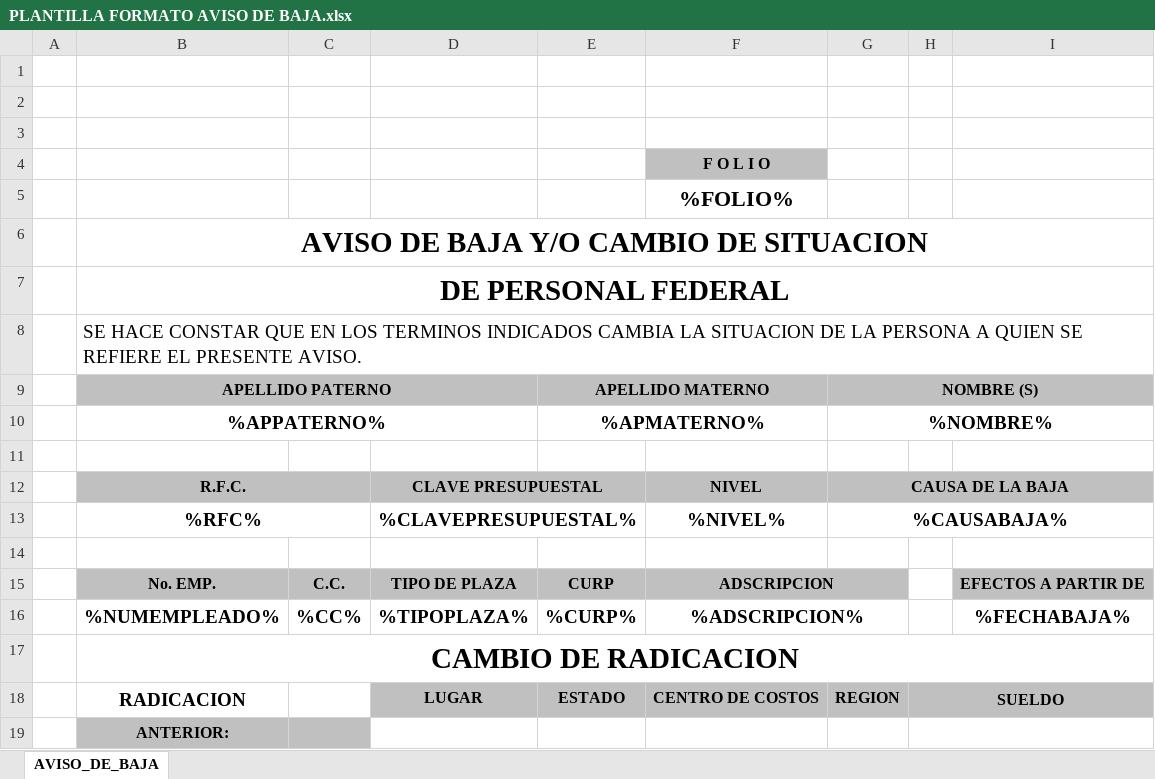
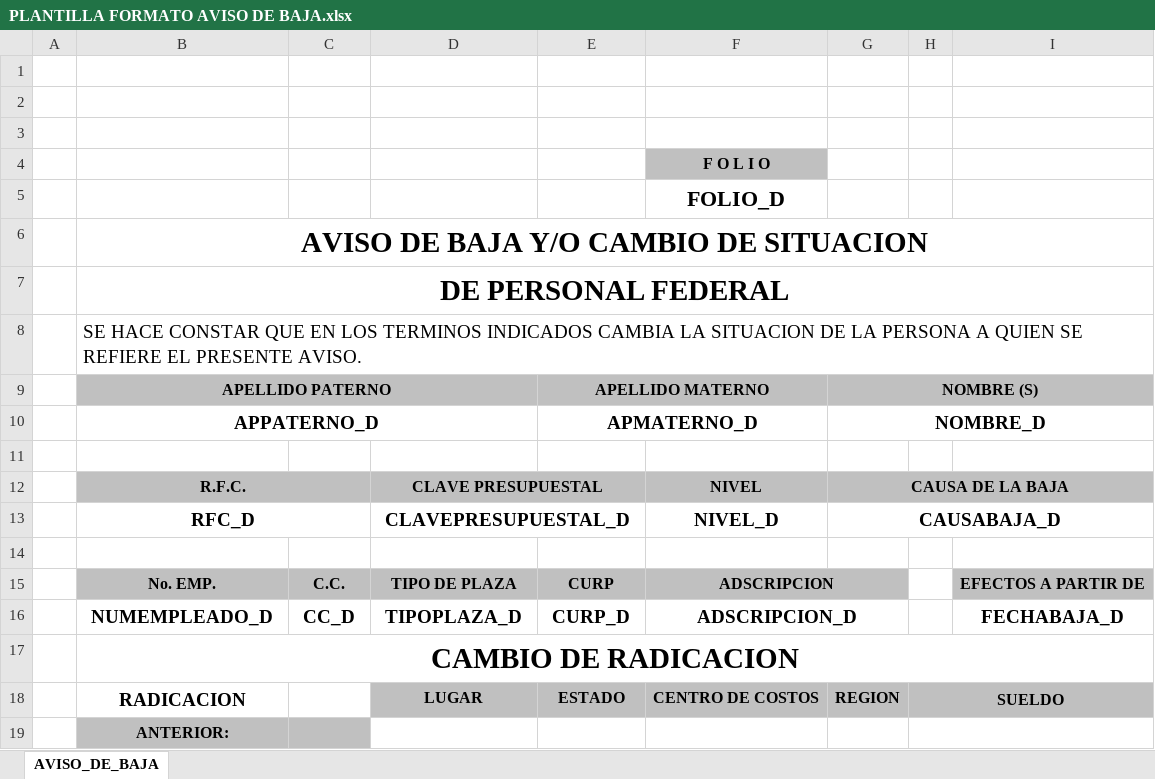
Before and after one commit to leosanvel/SIA_V2, an Excel workbook: rh/reportes/archivos/PLANTILLA FORMATO AVISO DE BAJA.xlsx, sheet AVISO_DE_BAJA, drawn as a sheet; only a part is shown; values as stored, in another font and other column widths than the file's, no borders; charts and pictures not drawn; removed rows and columns are numbered as before the commit, all else as after; the diff names each change by its address in the sheet, - before the commit and + after, or states it on an @@ line.

Commit message:
Habilitar filtro por periodo en reporte por movimientos. Guardar archivo excel con imagenes en plantilla. Generar reporte en PDF.

```diff
--- a/rh/reportes/archivos/PLANTILLA FORMATO AVISO DE BAJA.xlsx (sheet AVISO_DE_BAJA)
+++ b/rh/reportes/archivos/PLANTILLA FORMATO AVISO DE BAJA.xlsx (sheet AVISO_DE_BAJA)
-F5: %FOLIO%
+F5: FOLIO_D
-row 10:  | %APPATERNO% |  |  | %APMATERNO% |  | %NOMBRE%
+row 10:  | APPATERNO_D |  |  | APMATERNO_D |  | NOMBRE_D
-row 13:  | %RFC% |  | %CLAVEPRESUPUESTAL% |  | %NIVEL% | %CAUSABAJA%
+row 13:  | RFC_D |  | CLAVEPRESUPUESTAL_D |  | NIVEL_D | CAUSABAJA_D
-row 16:  | %NUMEMPLEADO% | %CC% | %TIPOPLAZA% | %CURP% | %ADSCRIPCION% |  |  | %FECHABAJA%
+row 16:  | NUMEMPLEADO_D | CC_D | TIPOPLAZA_D | CURP_D | ADSCRIPCION_D |  |  | FECHABAJA_D
```
Also changed, not shown: rh/reportes/archivos/PLANTILLA NOMBRAMIENTO ADMINISTRATIVO.xlsx, 3 other files.
